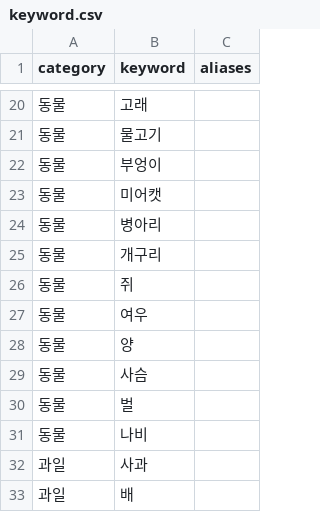
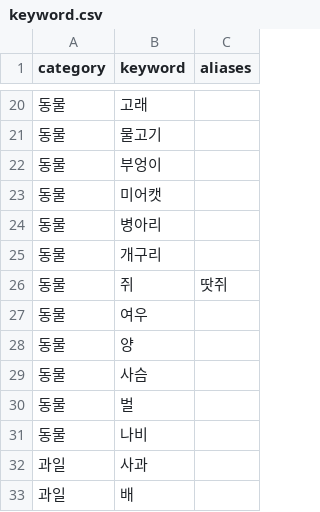
Before and after one commit to hyominyams/AI_catchmind, a CSV file: keyword.csv, drawn as a sheet; only a part is shown, gaps mark what is left out.

Commit message:
Update keyword.csv

```diff
--- a/keyword.csv
+++ b/keyword.csv
@@ -25,3 +25,3 @@ category,keyword,aliases
 동물,개구리,
-동물,쥐,
+동물,쥐,땃쥐
 동물,여우,
```
